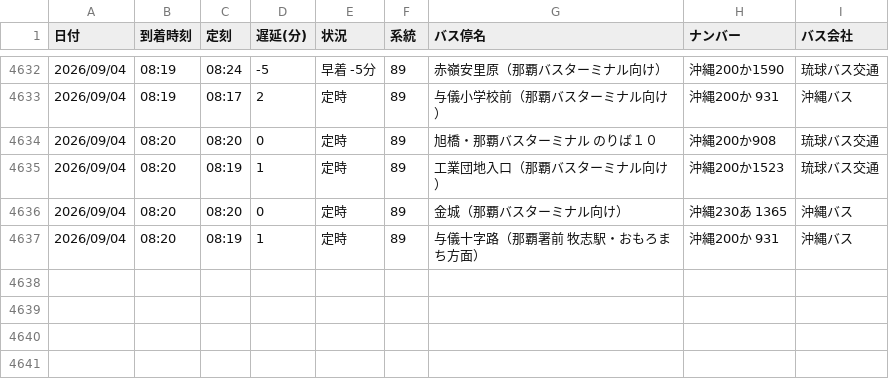
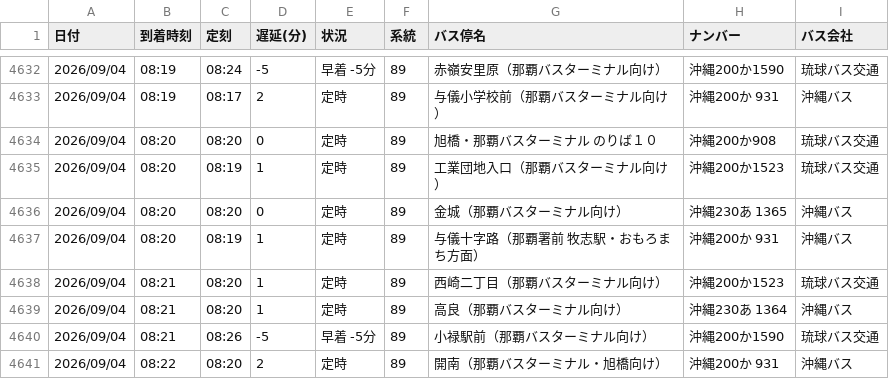
Before and after one commit to uy819/bus-tracker2, a CSV file: data/raw/89_up/bus_arrival_log.csv, drawn as a sheet; only a part is shown, gaps mark what is left out.

```diff
--- a/data/raw/89_up/bus_arrival_log.csv
+++ b/data/raw/89_up/bus_arrival_log.csv
@@ -4637 +4637,5 @@
 2026/09/04,08:20,08:19,1,定時,89,与儀十字路（那覇署前　牧志駅・おもろまち方面）,沖縄200か 931,沖縄バス
+2026/09/04,08:21,08:20,1,定時,89,西崎二丁目（那覇バスターミナル向け）,沖縄200か1523,琉球バス交通
+2026/09/04,08:21,08:20,1,定時,89,高良（那覇バスターミナル向け）,沖縄230あ 1364,沖縄バス
+2026/09/04,08:21,08:26,-5,早着 -5分,89,小禄駅前（那覇バスターミナル向け）,沖縄200か1590,琉球バス交通
+2026/09/04,08:22,08:20,2,定時,89,開南（那覇バスターミナル・旭橋向け）,沖縄200か 931,沖縄バス
```
Also changed, not shown: 1 other file.
